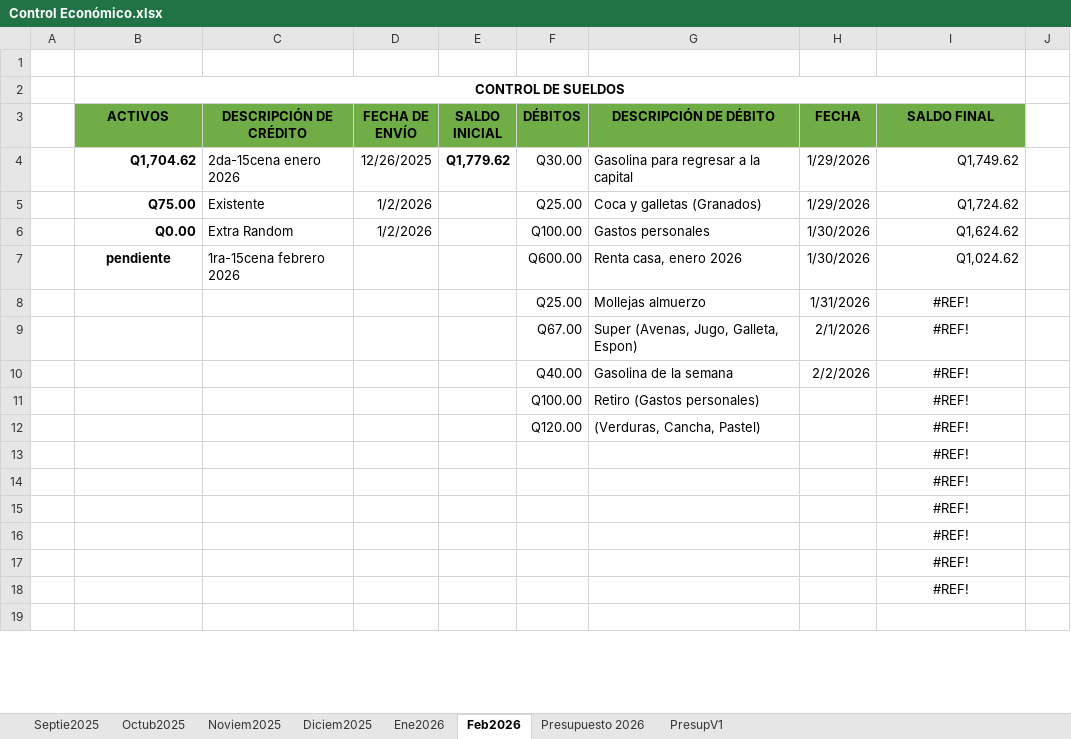
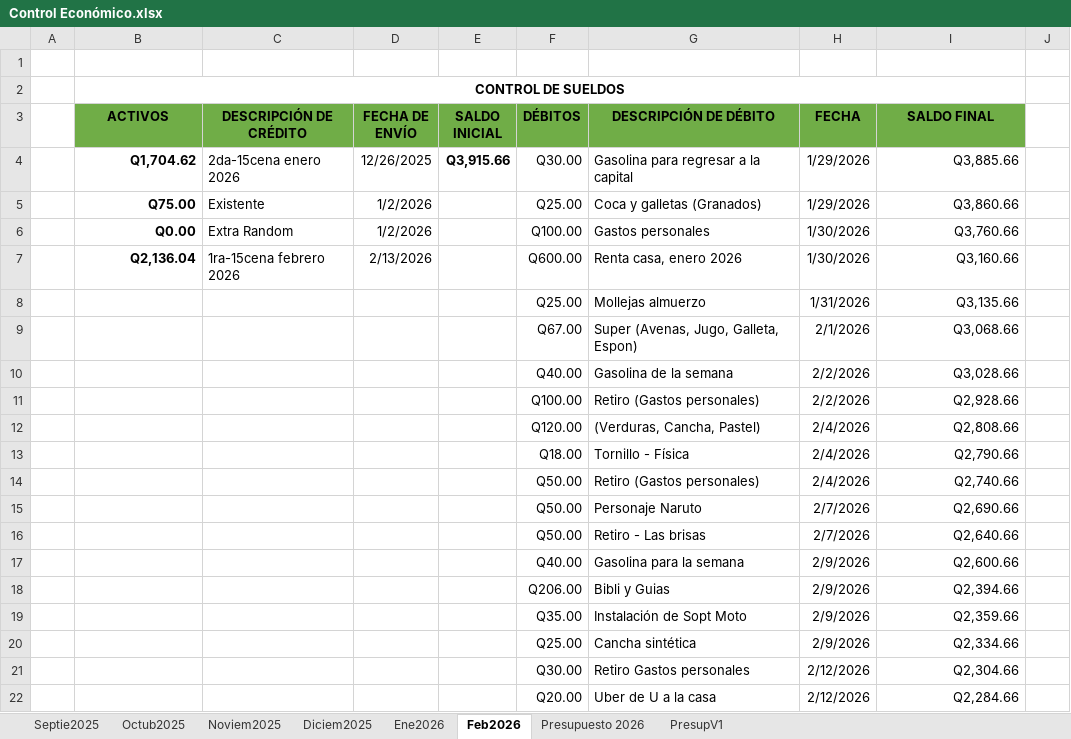
Before and after one commit to gluis10/ejercicios-python, an Excel workbook: Control Económico.xlsx, sheet Feb2026, drawn as a sheet; only a part is shown; the shorter side is filled out with more unchanged rows; values as stored, in another font and other column widths than the file's, no borders; removed rows and columns are numbered as before the commit, all else as after; the diff covers the shown part only; the diff names each change by its address in the sheet, - before the commit and + after, or states it on an @@ line.

Commit message:
change in new laptop

```diff
--- a/Control Económico.xlsx (sheet Feb2026)
+++ b/Control Económico.xlsx (sheet Feb2026)
-E4 (SALDO INICIAL): Q1,779.62
+E4 (SALDO INICIAL): Q3,915.66
-I4 (SALDO FINAL): Q1,749.62
+I4 (SALDO FINAL): Q3,885.66
-I5 (SALDO FINAL): Q1,724.62
+I5 (SALDO FINAL): Q3,860.66
-I6 (SALDO FINAL): Q1,624.62
+I6 (SALDO FINAL): Q3,760.66
-B7 (ACTIVOS): pendiente
+B7 (ACTIVOS): Q2,136.04
-B7 alignment: center
+B7 alignment: right
-D7 (FECHA DE ENVÍO): (empty)
+D7 (FECHA DE ENVÍO): 2/13/2026
-I7 (SALDO FINAL): Q1,024.62
+I7 (SALDO FINAL): Q3,160.66
-I8 (SALDO FINAL): #REF!
+I8 (SALDO FINAL): Q3,135.66
-I8:I12 alignment: center
+I8:I12 alignment: right
-I9 (SALDO FINAL): #REF!
+I9 (SALDO FINAL): Q3,068.66
-I10 (SALDO FINAL): #REF!
+I10 (SALDO FINAL): Q3,028.66
-H11 (FECHA): (empty)
+H11 (FECHA): 2/2/2026
-I11 (SALDO FINAL): #REF!
+I11 (SALDO FINAL): Q2,928.66
-H12 (FECHA): (empty)
+H12 (FECHA): 2/4/2026
-I12 (SALDO FINAL): #REF!
+I12 (SALDO FINAL): Q2,808.66
-row 13:  |  |  |  |  |  |  |  | #REF!
-row 14:  |  |  |  |  |  |  |  | #REF!
-row 15:  |  |  |  |  |  |  |  | #REF!
-row 16:  |  |  |  |  |  |  |  | #REF!
-row 17:  |  |  |  |  |  |  |  | #REF!
-row 18:  |  |  |  |  |  |  |  | #REF!
+row 13:  |  |  |  |  | Q18.00 | Tornillo - Física | 2/4/2026 | Q2,790.66
+row 14:  |  |  |  |  | Q50.00 | Retiro (Gastos personales) | 2/4/2026 | Q2,740.66
+row 15:  |  |  |  |  | Q50.00 | Personaje Naruto | 2/7/2026 | Q2,690.66
+row 16:  |  |  |  |  | Q50.00 | Retiro - Las brisas | 2/7/2026 | Q2,640.66
+row 17:  |  |  |  |  | Q40.00 | Gasolina para la semana | 2/9/2026 | Q2,600.66
+row 18:  |  |  |  |  | Q206.00 | Bibli y Guias | 2/9/2026 | Q2,394.66
+row 19:  |  |  |  |  | Q35.00 | Instalación de Sopt Moto | 2/9/2026 | Q2,359.66
+row 20:  |  |  |  |  | Q25.00 | Cancha sintética | 2/9/2026 | Q2,334.66
+row 21:  |  |  |  |  | Q30.00 | Retiro Gastos personales | 2/12/2026 | Q2,304.66
+row 22:  |  |  |  |  | Q20.00 | Uber de U a la casa | 2/12/2026 | Q2,284.66
```
Also changed, not shown: 13 added rows and 3 edited cells elsewhere in this sheet.
